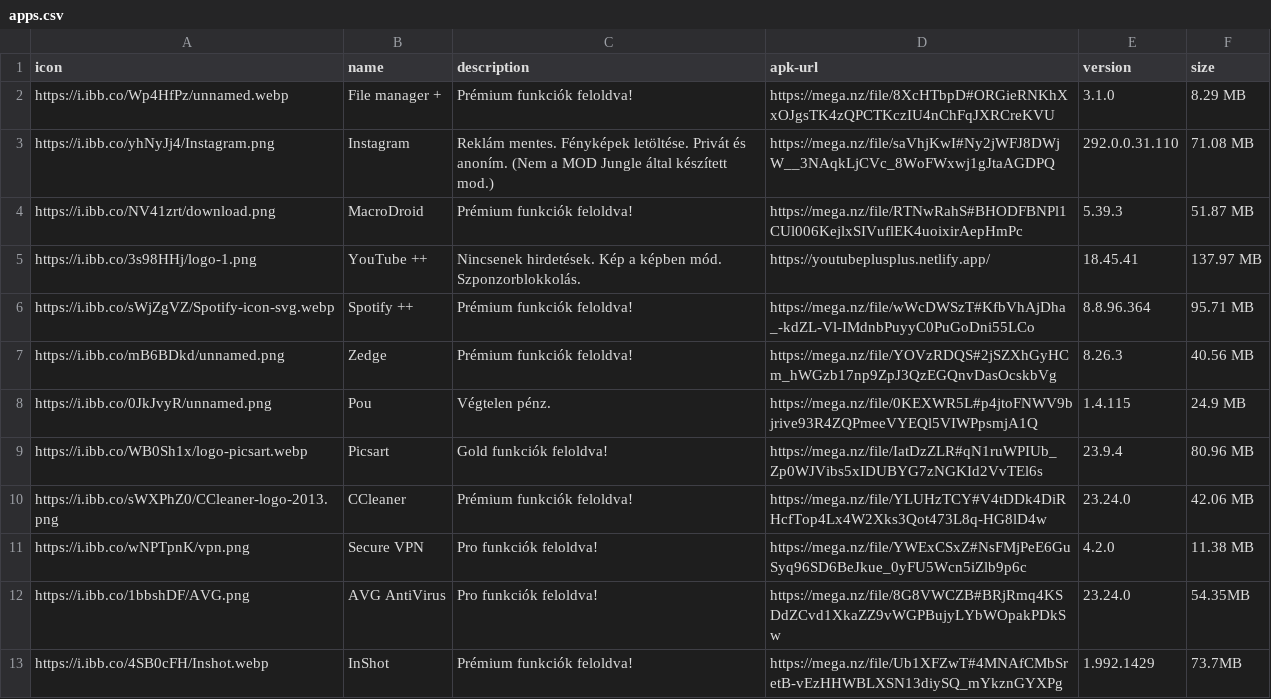
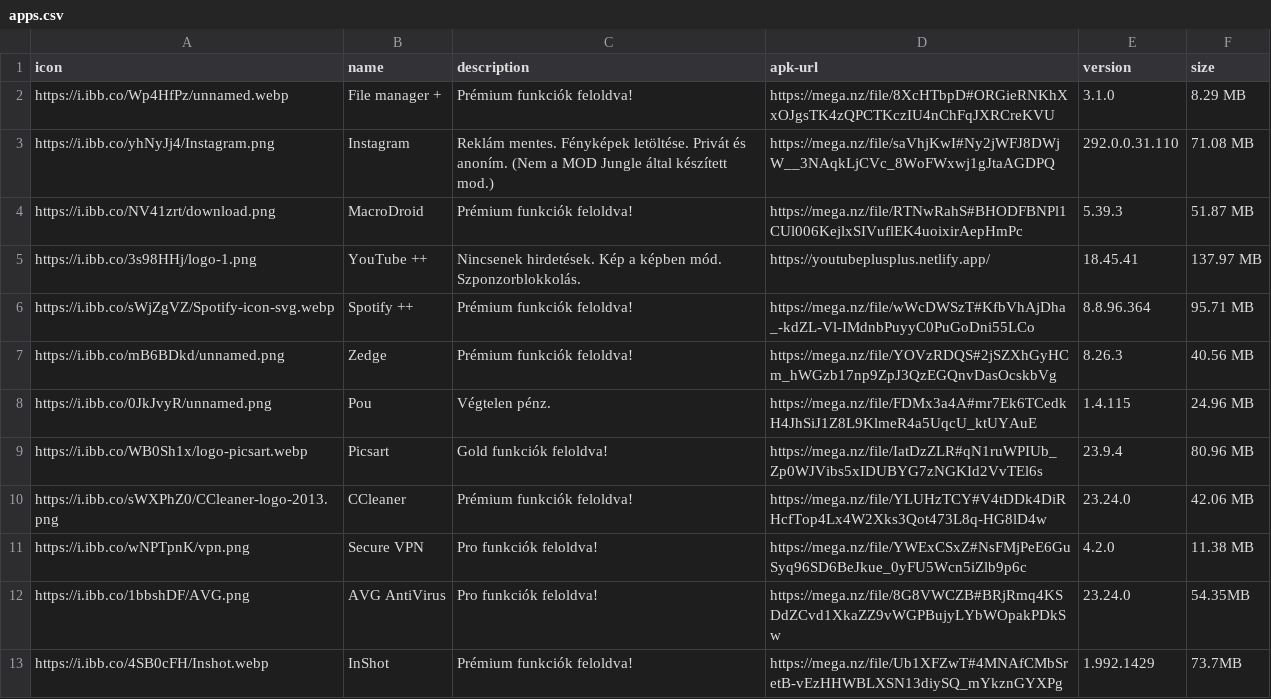
Before and after one commit to ujpalmartin/modjungle, a CSV file: apps.csv, drawn as a sheet; only a part is shown.

Commit message:
Add files via upload

```diff
--- a/apps.csv
+++ b/apps.csv
@@ -7,3 +7,3 @@ https://i.ibb.co/sWjZgVZ/Spotify-icon-svg.webp,Spotify ++,Prémium funkciók fel
 https://i.ibb.co/mB6BDkd/unnamed.png,Zedge,Prémium funkciók feloldva!,https://mega.nz/file/YOVzRDQS#2jSZXhGyHCm_hWGzb17np9ZpJ3QzEGQnvDasOcskbVg,8.26.3,40.56 MB
-https://i.ibb.co/0JkJvyR/unnamed.png,Pou,Végtelen pénz.,https://mega.nz/file/0KEXWR5L#p4jtoFNWV9bjrive93R4ZQPmeeVYEQl5VIWPpsmjA1Q,1.4.115,24.9 MB
+https://i.ibb.co/0JkJvyR/unnamed.png,Pou,Végtelen pénz.,https://mega.nz/file/FDMx3a4A#mr7Ek6TCedkH4JhSiJ1Z8L9KlmeR4a5UqcU_ktUYAuE,1.4.115,24.96 MB
 https://i.ibb.co/WB0Sh1x/logo-picsart.webp,Picsart,Gold funkciók feloldva!,https://mega.nz/file/IatDzZLR#qN1ruWPIUb_Zp0WJVibs5xIDUBYG7zNGKId2VvTEl6s,23.9.4,80.96 MB
```
